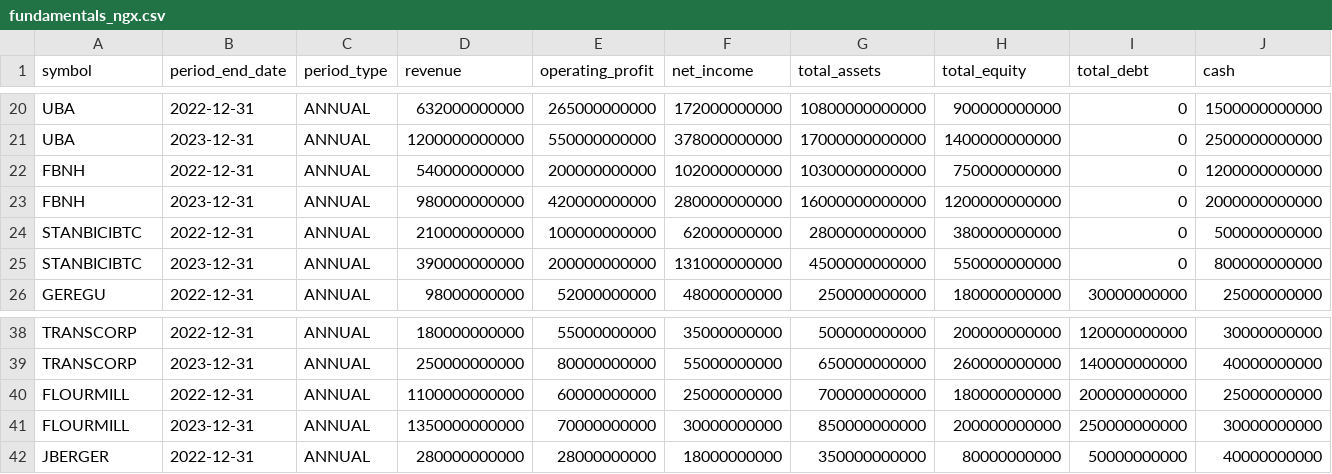
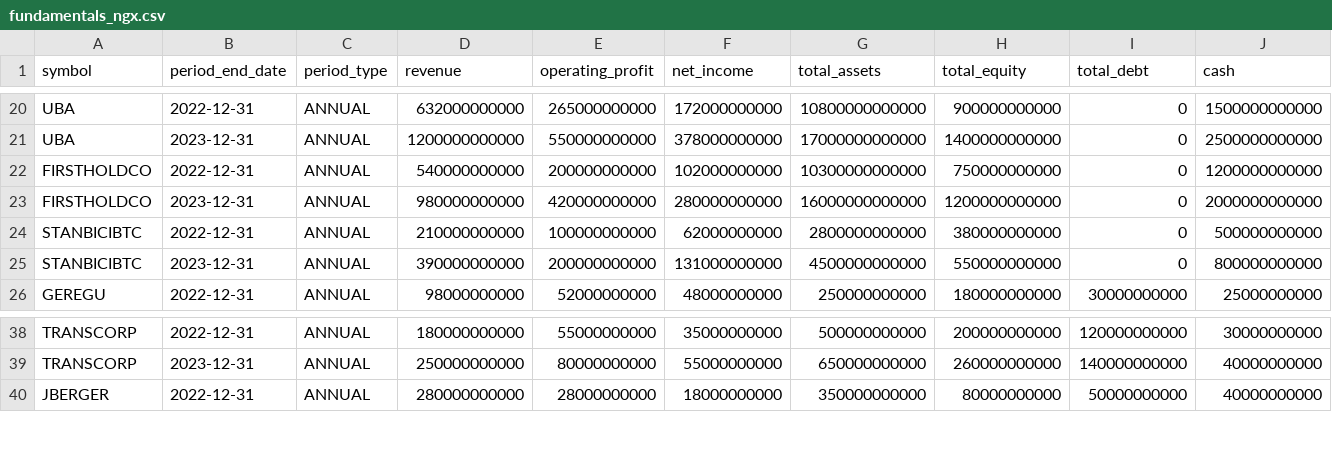
Before and after one commit to Tadekola/nse_trader, a CSV file: backend/data/fundamentals_ngx.csv, drawn as a sheet; only a part is shown, gaps mark what is left out; rows hold the shown columns only; the diff names each change by its address in the sheet, - before the commit and + after, or states it on an @@ line.

Commit message:
fix: FBNH→FIRSTHOLDCO (renamed), remove FLOURMILL (delisted Dec 2024)

```diff
--- a/backend/data/fundamentals_ngx.csv
+++ b/backend/data/fundamentals_ngx.csv
-A22:A23 (symbol): FBNH
+A22:A23 (symbol): FIRSTHOLDCO
-row 40: FLOURMILL | 2022-12-31 | ANNUAL | 1100000000000 | 60000000000 | 25000000000 | 700000000000 | 180000000000 | 200000000000 | 25000000000
-row 41: FLOURMILL | 2023-12-31 | ANNUAL | 1350000000000 | 70000000000 | 30000000000 | 850000000000 | 200000000000 | 250000000000 | 30000000000
```
Also changed, not shown: 1 other file.
